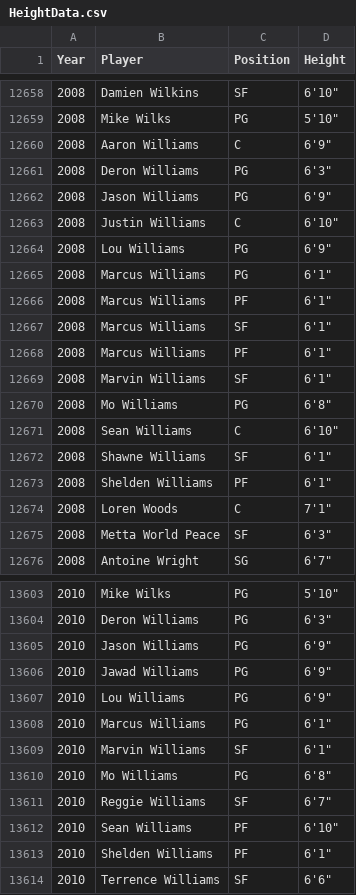
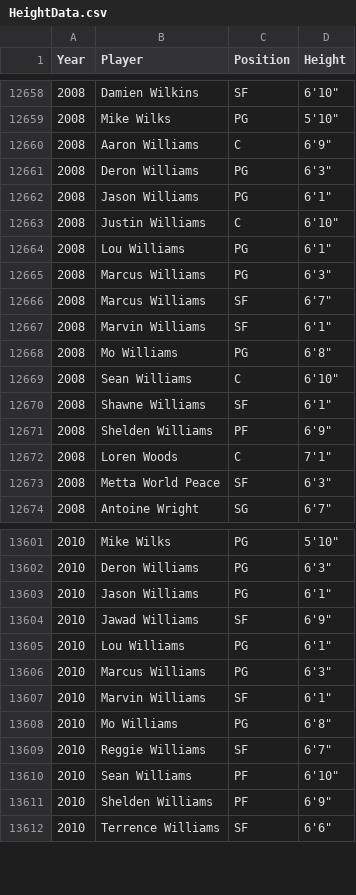
Before and after one commit to MSIA/nba-vis, a CSV file: Data/HeightData.csv, drawn as a sheet; only a part is shown, gaps mark what is left out; the diff covers the shown part only.

Commit message:
Changes to height data

```diff
--- a/Data/HeightData.csv
+++ b/Data/HeightData.csv
@@ -12661,9 +12661,7 @@ Year,Player,Position,Height
 2008,Deron Williams,PG,"6'3"""
-2008,Jason Williams,PG,"6'9"""
+2008,Jason Williams,PG,"6'1"""
 2008,Justin Williams,C,"6'10"""
-2008,Lou Williams,PG,"6'9"""
-2008,Marcus Williams,PG,"6'1"""
-2008,Marcus Williams,PF,"6'1"""
-2008,Marcus Williams,SF,"6'1"""
-2008,Marcus Williams,PF,"6'1"""
+2008,Lou Williams,PG,"6'1"""
+2008,Marcus Williams,PG,"6'3"""
+2008,Marcus Williams,SF,"6'7"""
 2008,Marvin Williams,SF,"6'1"""
@@ -12672,3 +12670,3 @@ Year,Player,Position,Height
 2008,Shawne Williams,SF,"6'1"""
-2008,Shelden Williams,PF,"6'1"""
+2008,Shelden Williams,PF,"6'9"""
 2008,Loren Woods,C,"7'1"""
@@ -13604,6 +13602,6 @@ Year,Player,Position,Height
 2010,Deron Williams,PG,"6'3"""
-2010,Jason Williams,PG,"6'9"""
-2010,Jawad Williams,PG,"6'9"""
-2010,Lou Williams,PG,"6'9"""
-2010,Marcus Williams,PG,"6'1"""
+2010,Jason Williams,PG,"6'1"""
+2010,Jawad Williams,SF,"6'9"""
+2010,Lou Williams,PG,"6'1"""
+2010,Marcus Williams,PG,"6'3"""
 2010,Marvin Williams,SF,"6'1"""
@@ -13612,3 +13610,3 @@ Year,Player,Position,Height
 2010,Sean Williams,PF,"6'10"""
-2010,Shelden Williams,PF,"6'1"""
+2010,Shelden Williams,PF,"6'9"""
 2010,Terrence Williams,SF,"6'6"""
```
Also changed, not shown: 94 edited cells elsewhere in this file, 2 other files.
